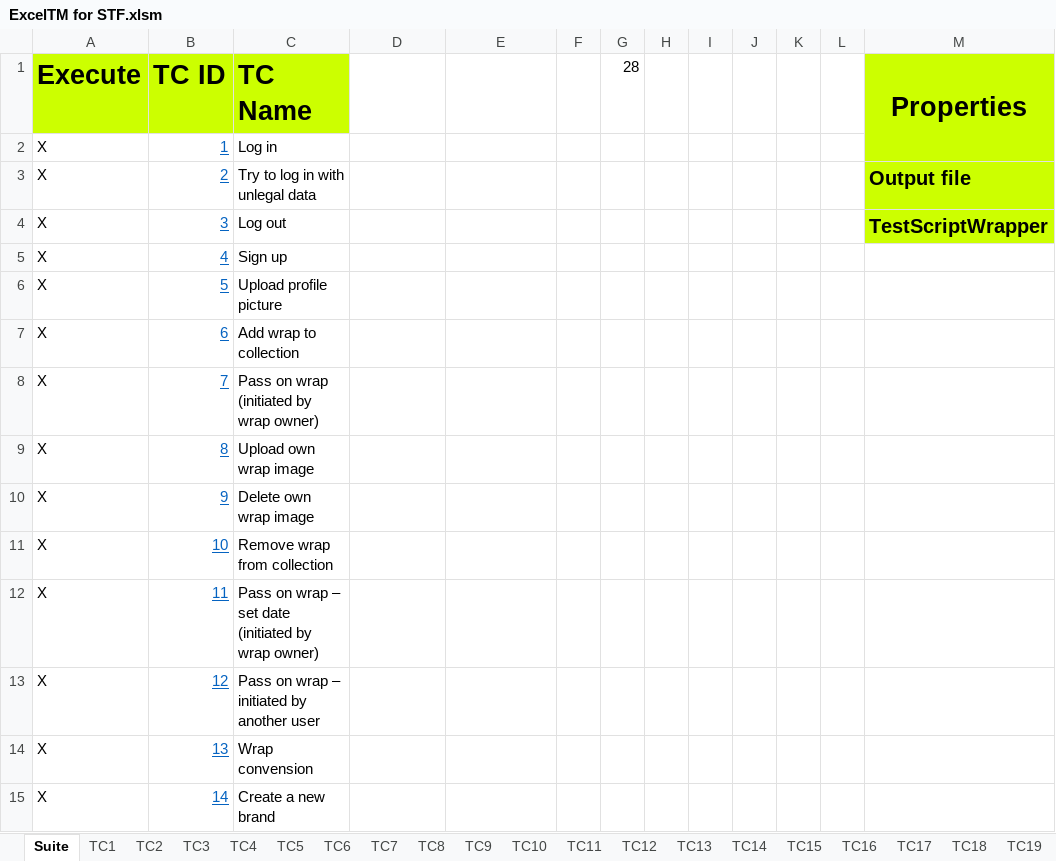
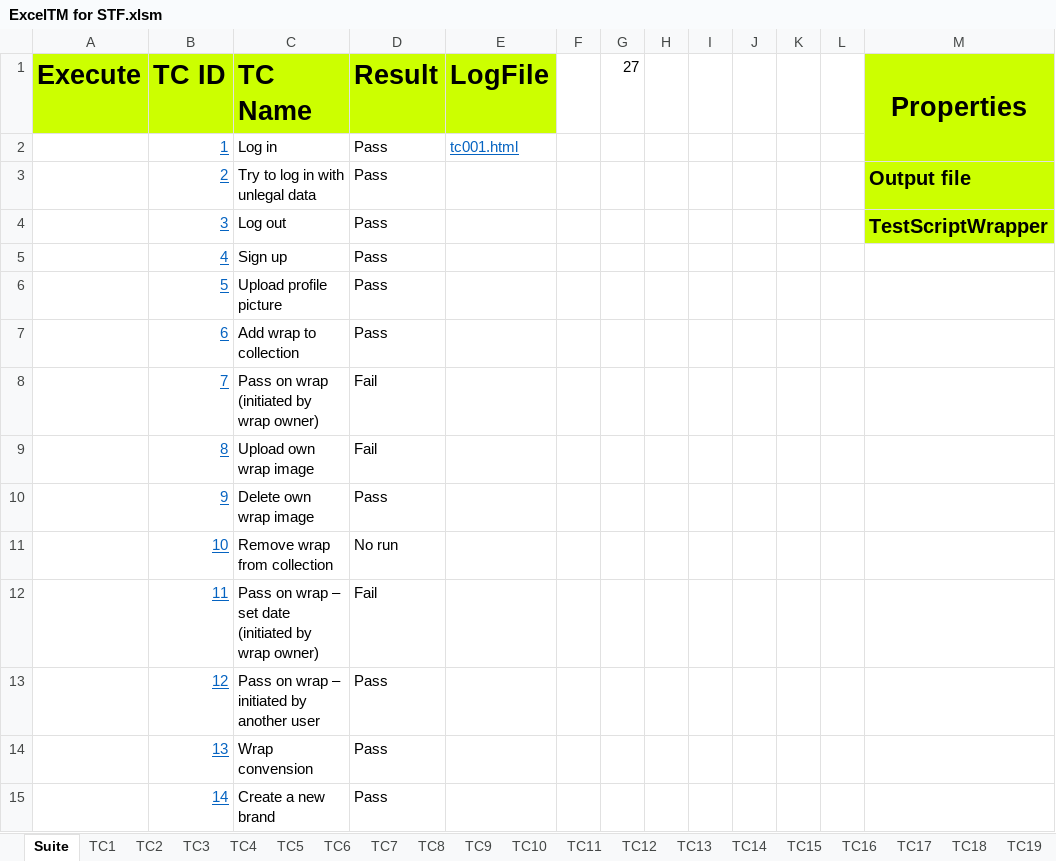
Before and after one commit to UlrichFreiberg/WrapTrack.Stf, an Excel workbook: Doc/ExcelTM for STF.xlsm, sheet Suite, drawn as a sheet; only a part is shown; values as stored, in another font and other column widths than the file's, no borders; charts and pictures not drawn; the diff covers the shown part only; the diff names each change by its address in the sheet, - before the commit and + after, or states it on an @@ line.

Commit message:
Excel TM: Support for getting result from log file. Is set when "ReFresh" is pressed

```diff
--- a/Doc/ExcelTM for STF.xlsm (sheet Suite)
+++ b/Doc/ExcelTM for STF.xlsm (sheet Suite)
-D1: (empty)
+D1: Result
-D1:E1 fill: none
+D1:E1 fill: #CCFF00
-E1: (empty)
+E1: LogFile
-G1: 28
+G1: 27
-A2:A15 (Execute): X
+A2:A15 (Execute): (empty)
-D2:D7 (Result): (empty)
+D2:D7 (Result): Pass
-E2 (LogFile): (empty)
+E2 (LogFile): tc001.html
-D8:D9 (Result): (empty)
+D8:D9 (Result): Fail
-D10 (Result): (empty)
+D10 (Result): Pass
-D11 (Result): (empty)
+D11 (Result): No run
-D12 (Result): (empty)
+D12 (Result): Fail
-D13:D15 (Result): (empty)
+D13:D15 (Result): Pass
```
Also changed, not shown: 1 removed row and 24 edited cells elsewhere in this sheet.
